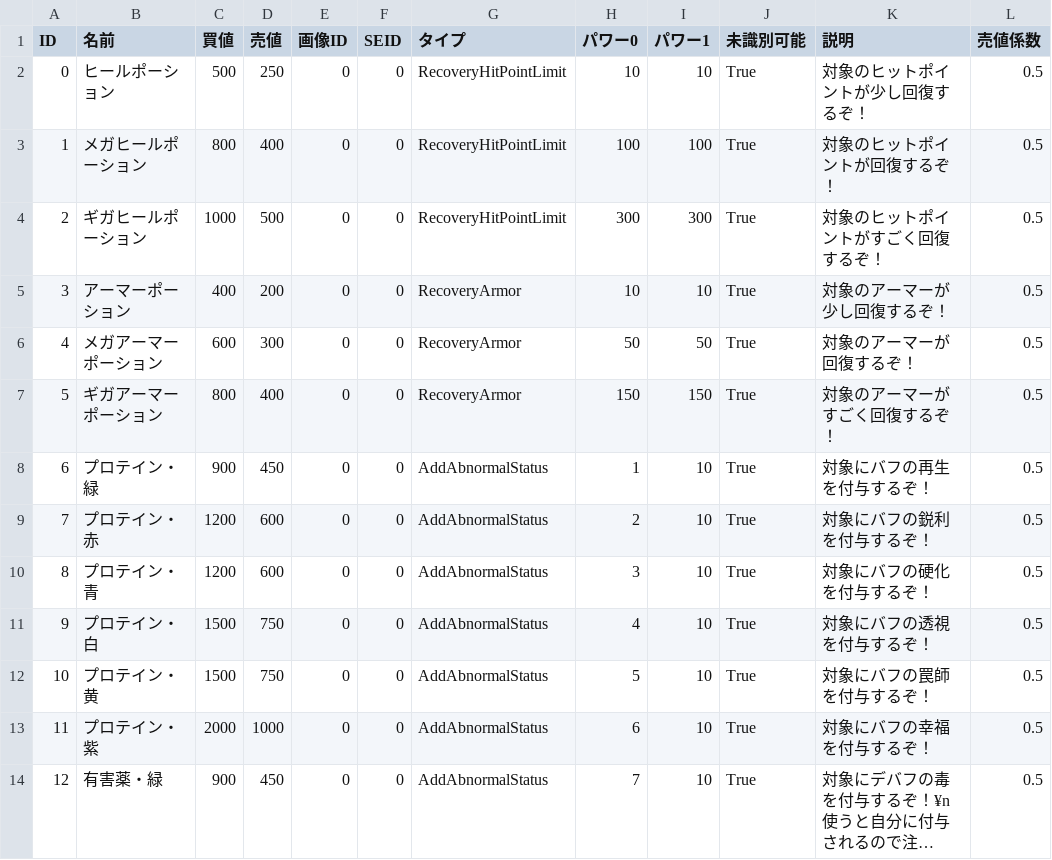
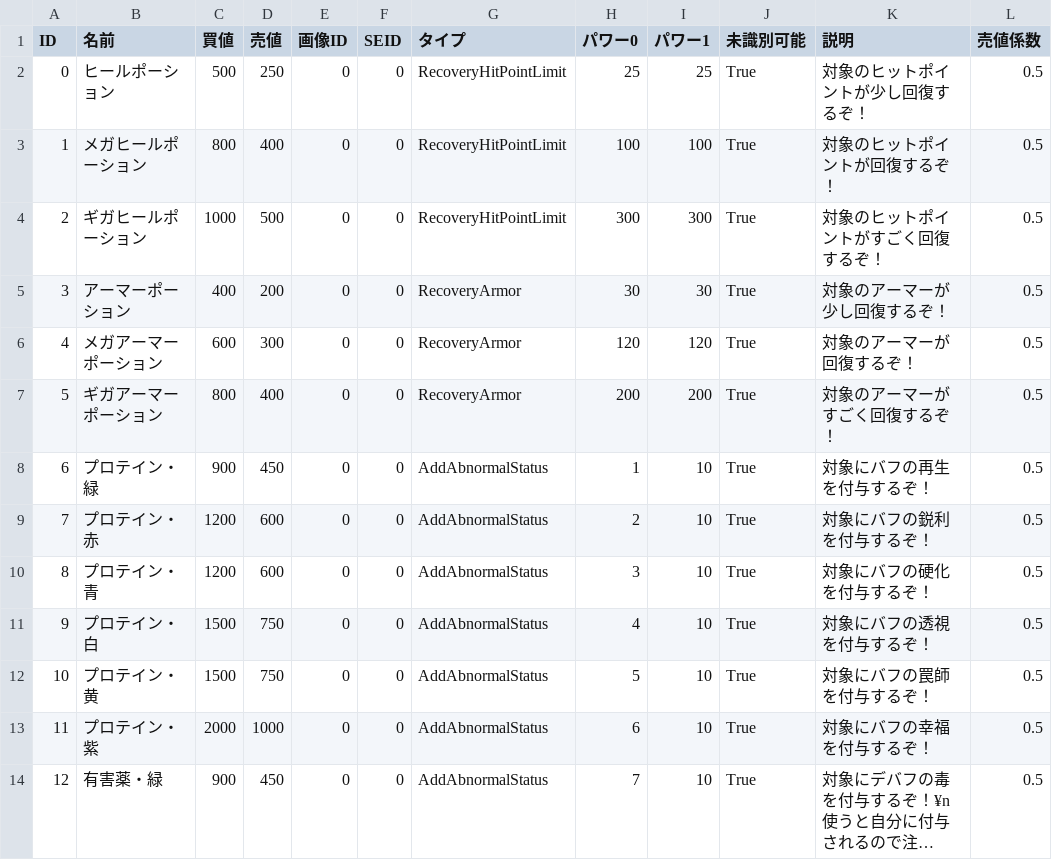
Before and after one commit to gif-hara/MineS, a CSV file: Assets/DataSources/Csv/UsableItemMasterData.csv, drawn as a sheet; only a part is shown; long unchanged cells end in ….

```diff
--- a/Assets/DataSources/Csv/UsableItemMasterData.csv
+++ b/Assets/DataSources/Csv/UsableItemMasterData.csv
@@ -1,8 +1,8 @@
 ID,名前,買値,売値,画像ID,SEID,タイプ,パワー0,パワー1,未識別可能,説明,売値係数
-0,ヒールポーション,500,250,0,0,RecoveryHitPointLimit,10,10,True,対象のヒットポイントが少し回復するぞ！,0.5
+0,ヒールポーション,500,250,0,0,RecoveryHitPointLimit,25,25,True,対象のヒットポイントが少し回復するぞ！,0.5
 1,メガヒールポーション,800,400,0,0,RecoveryHitPointLimit,100,100,True,対象のヒットポイントが回復するぞ！,0.5
 2,ギガヒールポーション,1000,500,0,0,RecoveryHitPointLimit,300,300,True,対象のヒットポイントがすごく回復するぞ！,0.5
-3,アーマーポーション,400,200,0,0,RecoveryArmor,10,10,True,対象のアーマーが少し回復するぞ！,0.5
-4,メガアーマーポーション,600,300,0,0,RecoveryArmor,50,50,True,対象のアーマーが回復するぞ！,0.5
-5,ギガアーマーポーション,800,400,0,0,RecoveryArmor,150,150,True,対象のアーマーがすごく回復するぞ！,0.5
+3,アーマーポーション,400,200,0,0,RecoveryArmor,30,30,True,対象のアーマーが少し回復するぞ！,0.5
+4,メガアーマーポーション,600,300,0,0,RecoveryArmor,120,120,True,対象のアーマーが回復するぞ！,0.5
+5,ギガアーマーポーション,800,400,0,0,RecoveryArmor,200,200,True,対象のアーマーがすごく回復するぞ！,0.5
 6,プロテイン・緑,900,450,0,0,AddAbnormalStatus,1,10,True,対象にバフの再生を付与するぞ！,0.5
```
Also changed, not shown: Assets/DataSources/Csv/EnemyMasterData.csv, 6 other files.
